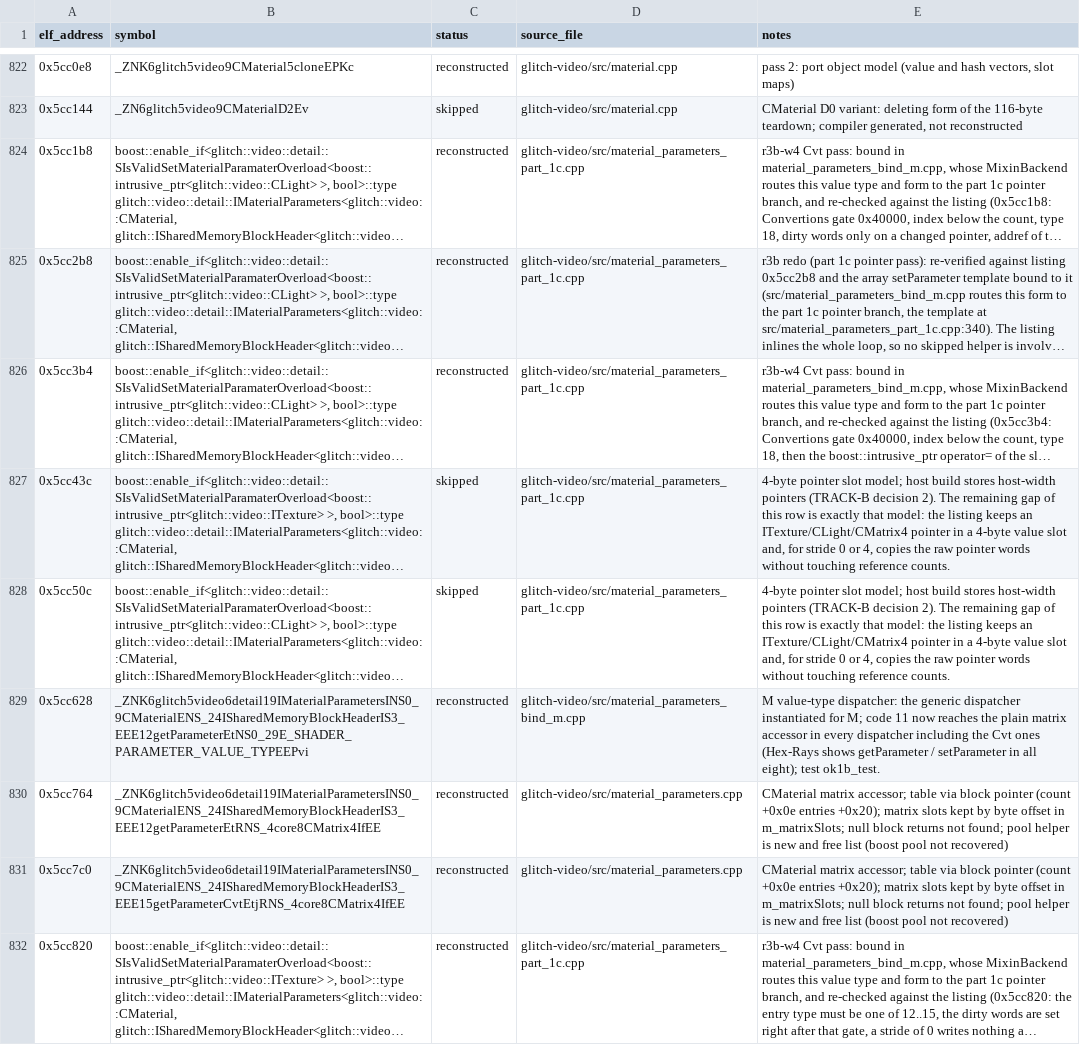
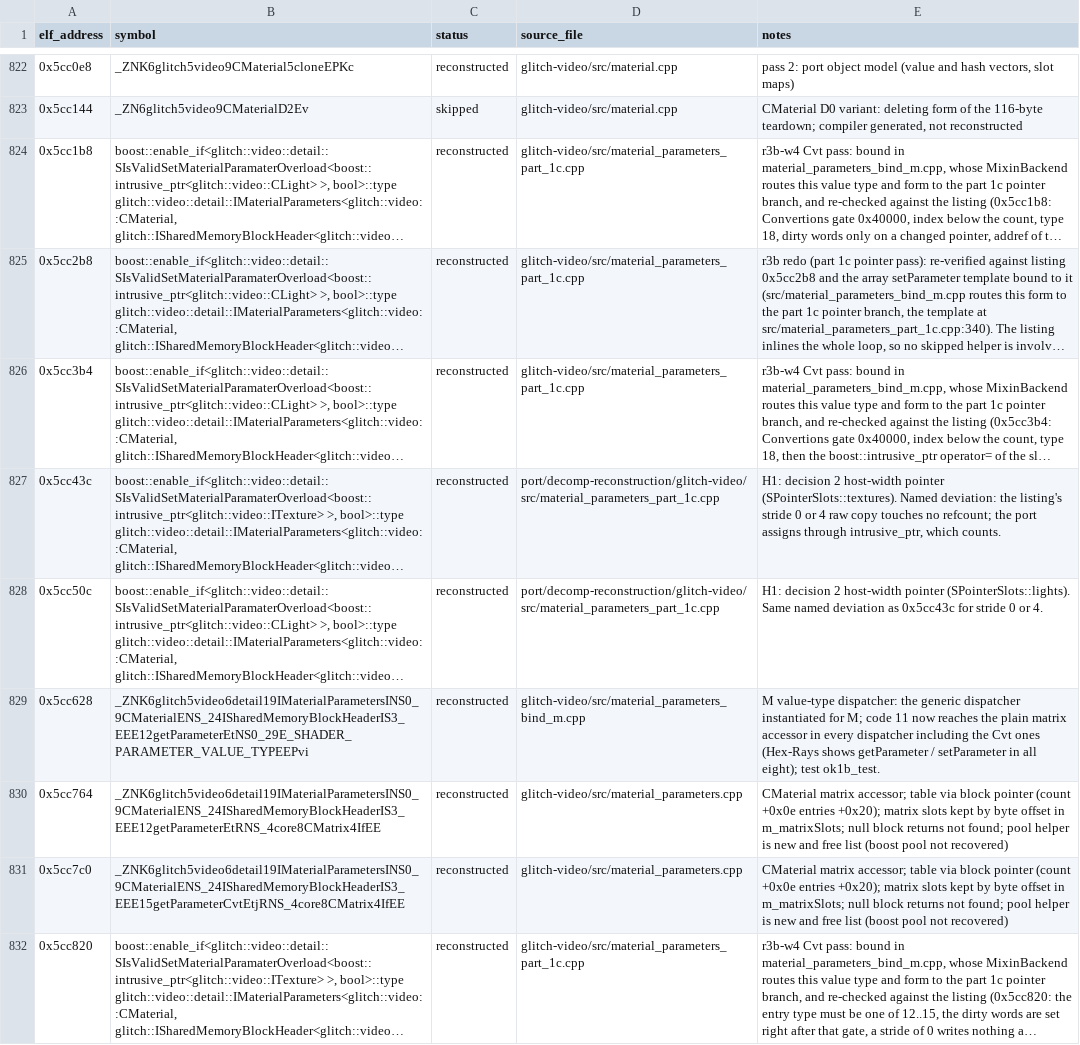
Before and after one commit to Noamcelermajer/DH_sc, a CSV file: port/decomp-reconstruction/glitch-video/ledger.csv, drawn as a sheet; only a part is shown, gaps mark what is left out; long unchanged cells end in …; the diff covers the shown part only; the diff names each change by its address in the sheet, - before the commit and + after, or states it on an @@ line.

```diff
--- a/port/decomp-reconstruction/glitch-video/ledger.csv
+++ b/port/decomp-reconstruction/glitch-video/ledger.csv
-C827:C828 (status): skipped
+C827:C828 (status): reconstructed
-D827:D828 (source_file): glitch-video/src/material_parameters_part_1c.cpp
+D827:D828 (source_file): port/decomp-reconstruction/glitch-video/src/material_parameters_part_1c.cpp
-E827 (notes): 4-byte pointer slot model; host build stores host-width pointers (TRACK-B decision 2). The remaining gap of this row is exactly that model: the listing keeps an ITexture/CLight/CMatrix4 pointer in a 4-byte value slot and, for stride 0 or 4, copies the raw pointer words without touching reference counts.
+E827 (notes): H1: decision 2 host-width pointer (SPointerSlots::textures). Named deviation: the listing's stride 0 or 4 raw copy touches no refcount; the port assigns through intrusive_ptr, which counts.
-E828 (notes): 4-byte pointer slot model; host build stores host-width pointers (TRACK-B decision 2). The remaining gap of this row is exactly that model: the listing keeps an ITexture/CLight/CMatrix4 pointer in a 4-byte value slot and, for stride 0 or 4, copies the raw pointer words without touching reference counts.
+E828 (notes): H1: decision 2 host-width pointer (SPointerSlots::lights). Same named deviation as 0x5cc43c for stride 0 or 4.
```
Also changed, not shown: 75 edited cells elsewhere in this file, port/decomp-reconstruction/core-platform/ledger.csv, port/decomp-reconstruction/glitch-core-io/ledger.csv, 54 other files.
